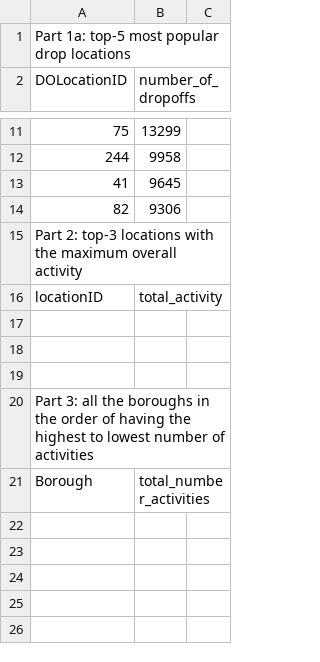
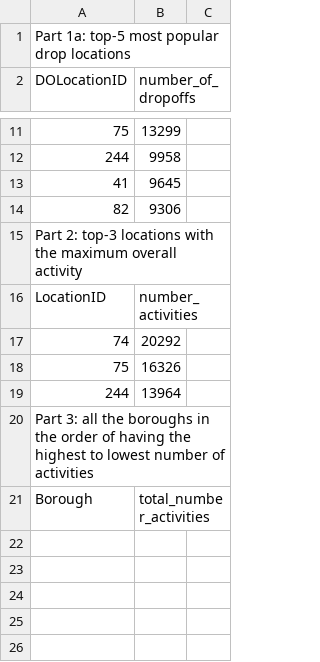
Before and after one commit to nickhepp/CSE6242OAN-data-and-visualization, a CSV file: hw3/HW3-skeleton/HW3/Q2/q2_results.csv, drawn as a sheet; only a part is shown, gaps mark what is left out; removed rows and columns are numbered as before the commit, all else as after; the diff names each change by its address in the sheet, - before the commit and + after, or states it on an @@ line.

```diff
--- a/hw3/HW3-skeleton/HW3/Q2/q2_results.csv
+++ b/hw3/HW3-skeleton/HW3/Q2/q2_results.csv
-row 16: locationID | total_activity
-row 16: (empty)
+row 16: LocationID | number_activities
-row 17: (empty)
+row 17: 74 | 20292
-row 18: (empty)
+row 18: 75 | 16326
+row 19: 244 | 13964
```
Also changed, not shown: 2 other files.
